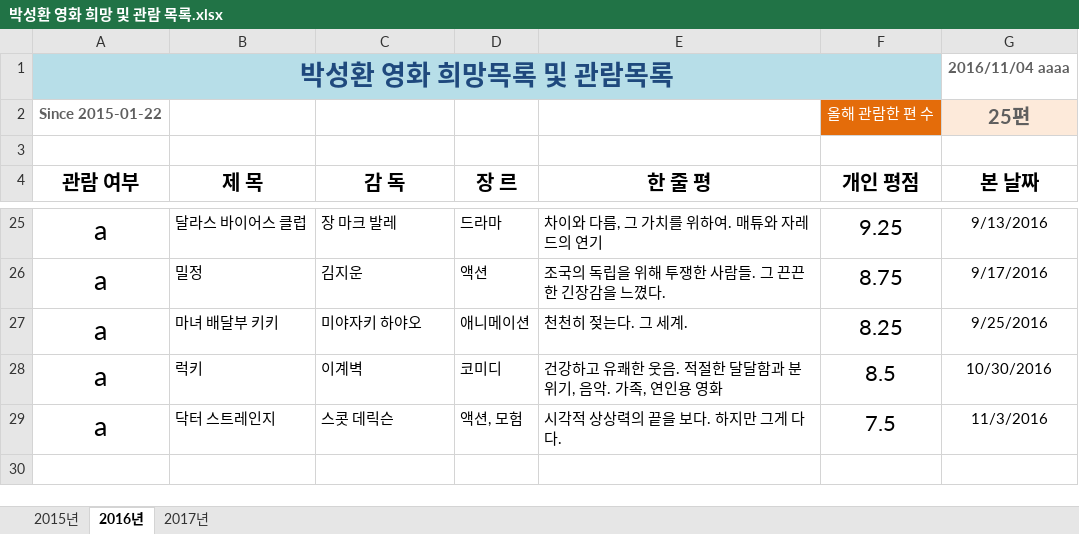
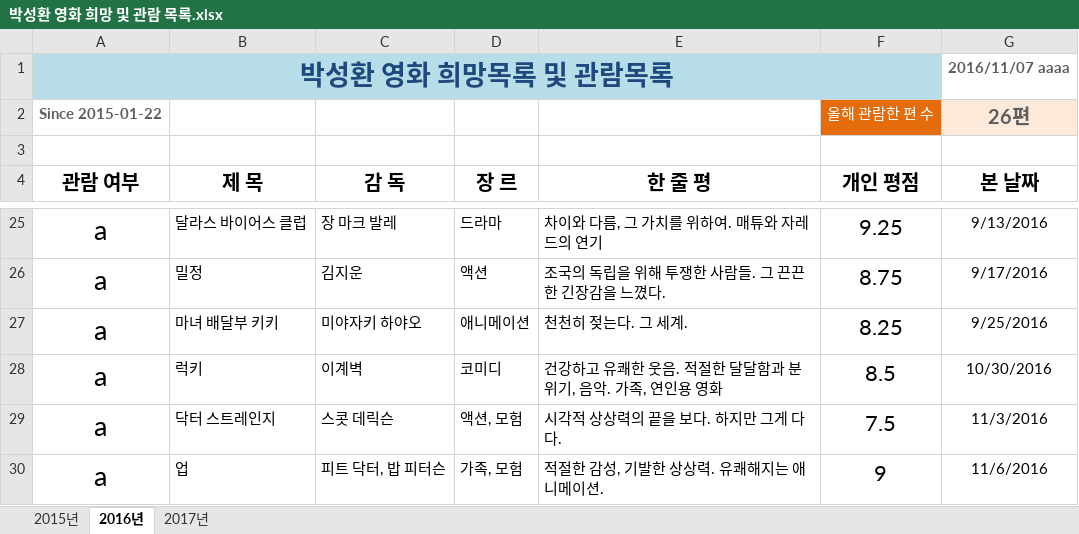
Before and after one commit to shoark7/sunghwan-app, an Excel workbook: sunghwan_app/static/others/박성환 영화 희망 및 관람 목록.xlsx, sheet 2016년, drawn as a sheet; only a part is shown, gaps mark what is left out; values as stored, in another font and other column widths than the file's, no borders; table styles not drawn; the diff names each change by its address in the sheet, - before the commit and + after, or states it on an @@ line.

```diff
--- a/sunghwan_app/static/others/박성환 영화 희망 및 관람 목록.xlsx (sheet 2016년)
+++ b/sunghwan_app/static/others/박성환 영화 희망 및 관람 목록.xlsx (sheet 2016년)
-G1 (본 날짜): 2016/11/04 aaaa
+G1 (본 날짜): 2016/11/07 aaaa
-G2 (본 날짜): 25편
+G2 (본 날짜): 26편
+row 30: a | 업 | 피트 닥터, 밥 피터슨 | 가족, 모험 | 적절한 감성, 기발한 상상력. 유쾌해지는 애니메이션. | 9 | 11/6/2016
```
Also changed, not shown: sheet 2017년, sheet 2015년, 6 other files.
